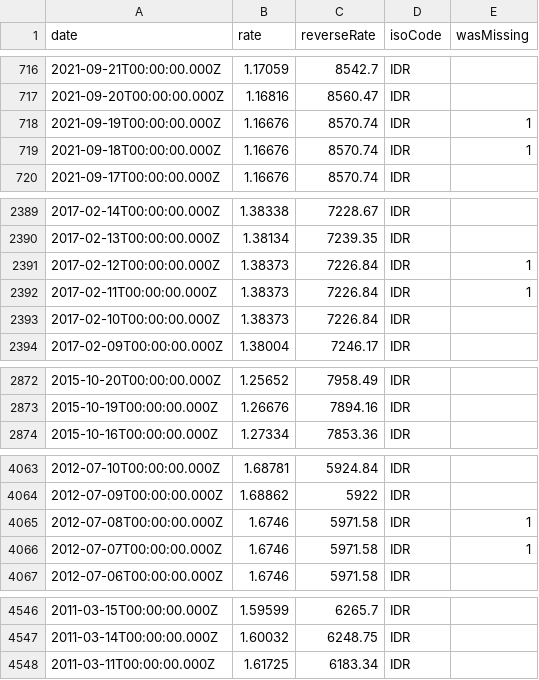
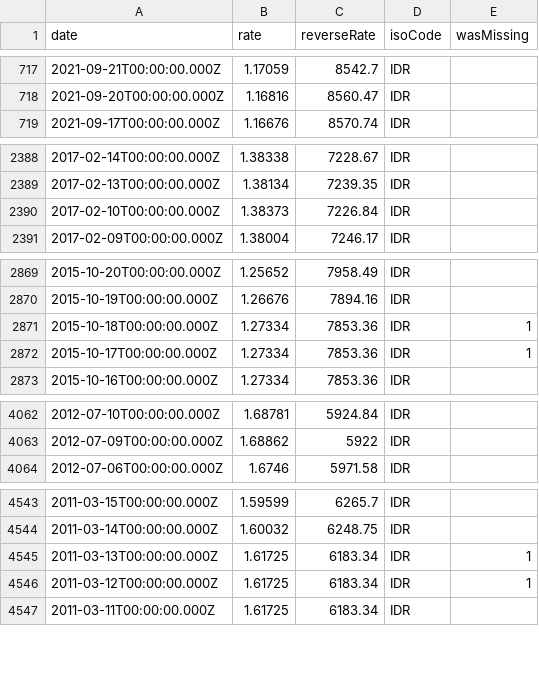
Before and after one commit to GeorgeSG/bnb-currency-exchange-rates, a CSV file: data/IDR.csv, drawn as a sheet; only a part is shown, gaps mark what is left out; the diff covers the shown part only.

```diff
--- a/data/IDR.csv
+++ b/data/IDR.csv
@@ -717,4 +718,2 @@
 "2021-09-20T00:00:00.000Z","1.16816","8560.47","IDR",
-"2021-09-19T00:00:00.000Z","1.16676","8570.74","IDR",1
-"2021-09-18T00:00:00.000Z","1.16676","8570.74","IDR",1
 "2021-09-17T00:00:00.000Z","1.16676","8570.74","IDR",
@@ -2390,4 +2389,2 @@
 "2017-02-13T00:00:00.000Z","1.38134","7239.35","IDR",
-"2017-02-12T00:00:00.000Z","1.38373","7226.84","IDR",1
-"2017-02-11T00:00:00.000Z","1.38373","7226.84","IDR",1
 "2017-02-10T00:00:00.000Z","1.38373","7226.84","IDR",
@@ -2873,2 +2870,4 @@
 "2015-10-19T00:00:00.000Z","1.26676","7894.16","IDR",
+"2015-10-18T00:00:00.000Z","1.27334","7853.36","IDR",1
+"2015-10-17T00:00:00.000Z","1.27334","7853.36","IDR",1
 "2015-10-16T00:00:00.000Z","1.27334","7853.36","IDR",
@@ -4064,4 +4063,2 @@
 "2012-07-09T00:00:00.000Z","1.68862","5922","IDR",
-"2012-07-08T00:00:00.000Z","1.6746","5971.58","IDR",1
-"2012-07-07T00:00:00.000Z","1.6746","5971.58","IDR",1
 "2012-07-06T00:00:00.000Z","1.6746","5971.58","IDR",
@@ -4547,2 +4544,4 @@
 "2011-03-14T00:00:00.000Z","1.60032","6248.75","IDR",
+"2011-03-13T00:00:00.000Z","1.61725","6183.34","IDR",1
+"2011-03-12T00:00:00.000Z","1.61725","6183.34","IDR",1
 "2011-03-11T00:00:00.000Z","1.61725","6183.34","IDR",
```
Also changed, not shown: 3 added rows and 2 removed rows elsewhere in this file, data/BRL.csv, data/CNY.csv, 40 other files.
